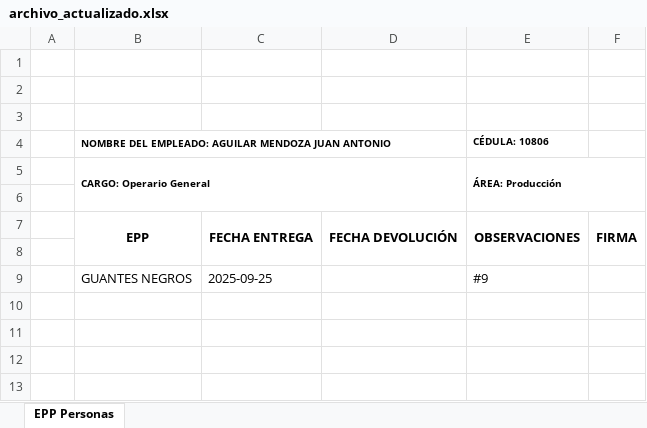
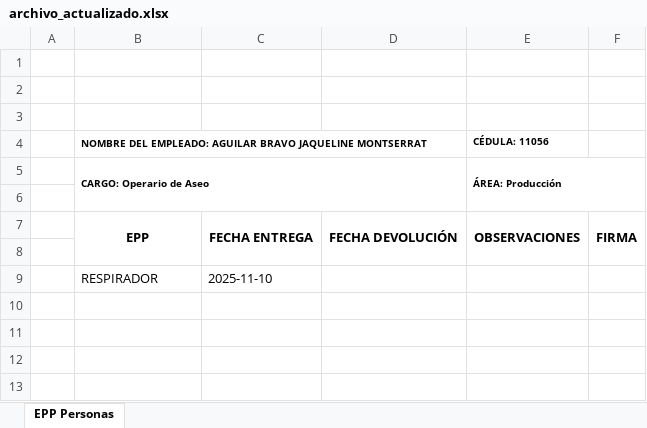
Before and after one commit to atnasetreum/hallazgos-api, an Excel workbook: src/files/archivo_actualizado.xlsx, sheet EPP Personas, drawn as a sheet; only a part is shown; values as stored, in another font and other column widths than the file's, no borders; charts and pictures not drawn; removed rows and columns are numbered as before the commit, all else as after; the diff names each change by its address in the sheet, - before the commit and + after, or states it on an @@ line.

```diff
--- a/src/files/archivo_actualizado.xlsx (sheet EPP Personas)
+++ b/src/files/archivo_actualizado.xlsx (sheet EPP Personas)
-B4: …EMPLEADO: AGUILAR MENDOZA JUAN ANTONIO
+B4: …EMPLEADO: AGUILAR BRAVO JAQUELINE MONTSERRAT
-E4: CÉDULA: 10806
+E4: CÉDULA: 11056
-B5: CARGO: Operario General
+B5: CARGO: Operario de Aseo
-row 9:  | GUANTES NEGROS | 2025-09-25 |  | #9
+row 9:  | RESPIRADOR | 2025-11-10
```
Also changed, not shown: charts or pictures, src/files/archivo_actualizado_ciael.xlsx, 29 other files.
